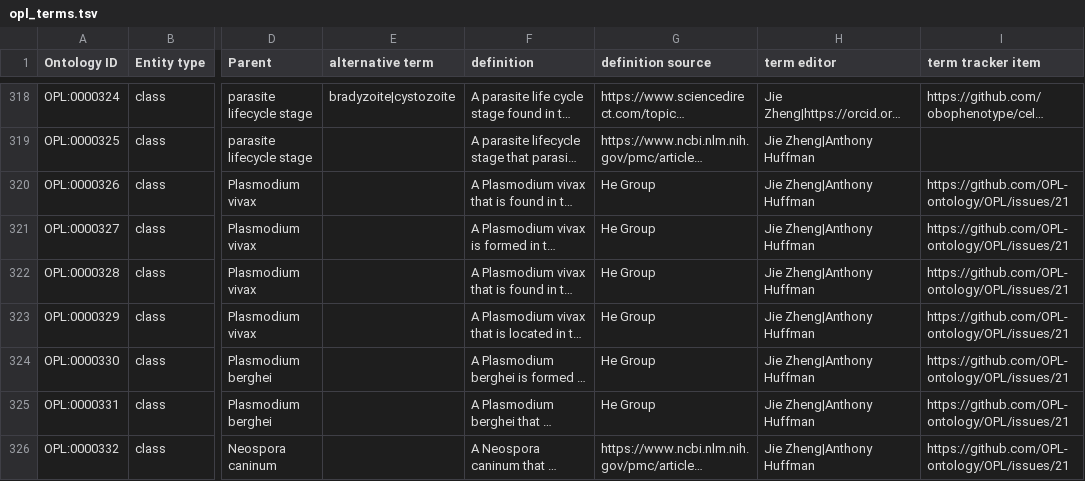
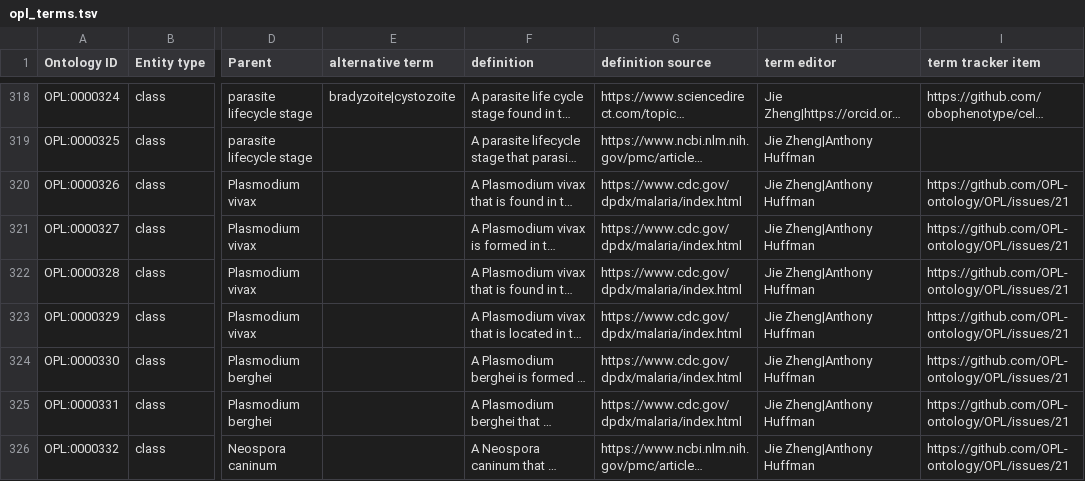
Before and after one commit to OPL-ontology/OPL, a TSV file: src/ontology/templates/opl_terms.tsv, drawn as a sheet; only a part is shown, gaps mark what is left out; long unchanged cells end in …; the diff covers the shown part only; the diff names each change by its address in the sheet, - before the commit and + after, or states it on an @@ line.

Commit message:
Parasite annotation
I included sources and definitions for the missing vaccines.

```diff
--- a/src/ontology/templates/opl_terms.tsv
+++ b/src/ontology/templates/opl_terms.tsv
-G320:G325 (definition source): He Group
+G320:G325 (definition source): https://www.cdc.gov/dpdx/malaria/index.html
```
Also changed, not shown: 80 edited cells elsewhere in this file, 1 other file.
